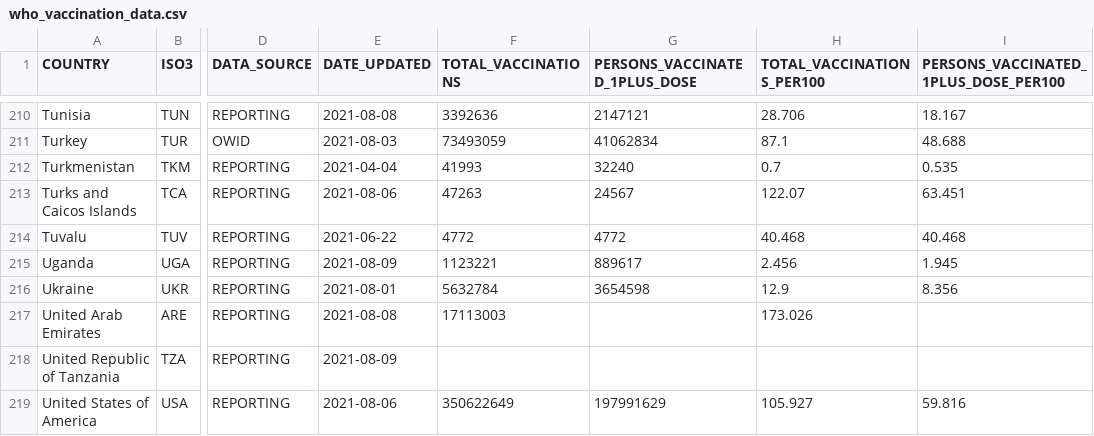
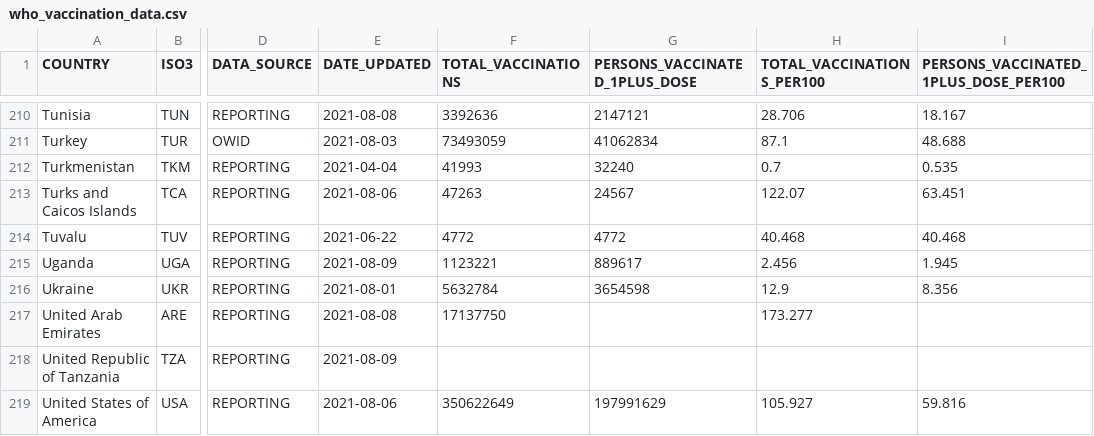
Before and after one commit to IFRCGo/ifrc-covid-dataviz, a CSV file: build/data/who_vaccination_data.csv, drawn as a sheet; only a part is shown, gaps mark what is left out; the diff covers the shown part only; the diff names each change by its address in the sheet, - before the commit and + after, or states it on an @@ line.

```diff
--- a/build/data/who_vaccination_data.csv
+++ b/build/data/who_vaccination_data.csv
-F217 (TOTAL_VACCINATIONS): 17113003
+F217 (TOTAL_VACCINATIONS): 17137750
-H217 (TOTAL_VACCINATIONS_PER100): 173.026
+H217 (TOTAL_VACCINATIONS_PER100): 173.277
```
Also changed, not shown: 26 edited cells elsewhere in this file, public/data/who_vaccination_data.csv.
